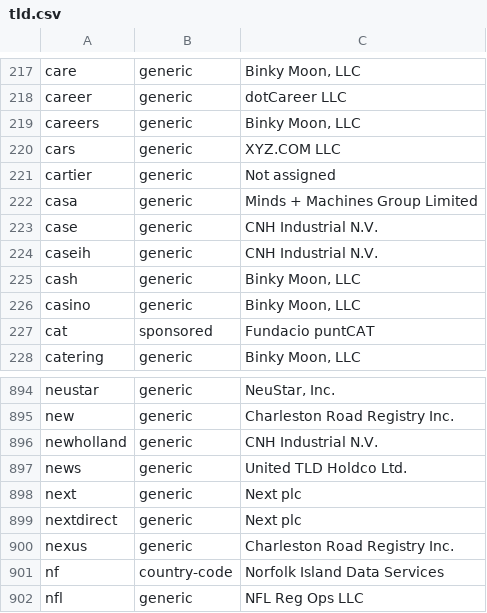
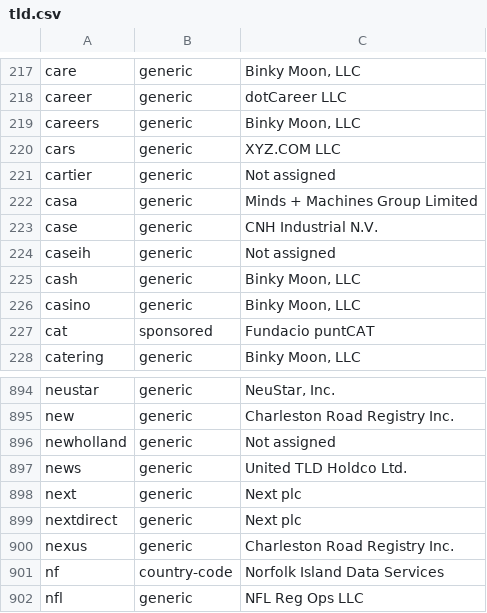
Before and after one commit to gh0stwizard/iana-tld-extractor, a CSV file: tld.csv, drawn as a sheet; only a part is shown, gaps mark what is left out.

```diff
--- a/tld.csv
+++ b/tld.csv
@@ -223,3 +223,3 @@
 "case","generic","CNH Industrial N.V."
-"caseih","generic","CNH Industrial N.V."
+"caseih","generic","Not assigned"
 "cash","generic","Binky Moon, LLC"
@@ -895,3 +895,3 @@
 "new","generic","Charleston Road Registry Inc."
-"newholland","generic","CNH Industrial N.V."
+"newholland","generic","Not assigned"
 "news","generic","United TLD Holdco Ltd."
```
Also changed, not shown: raw.csv.
